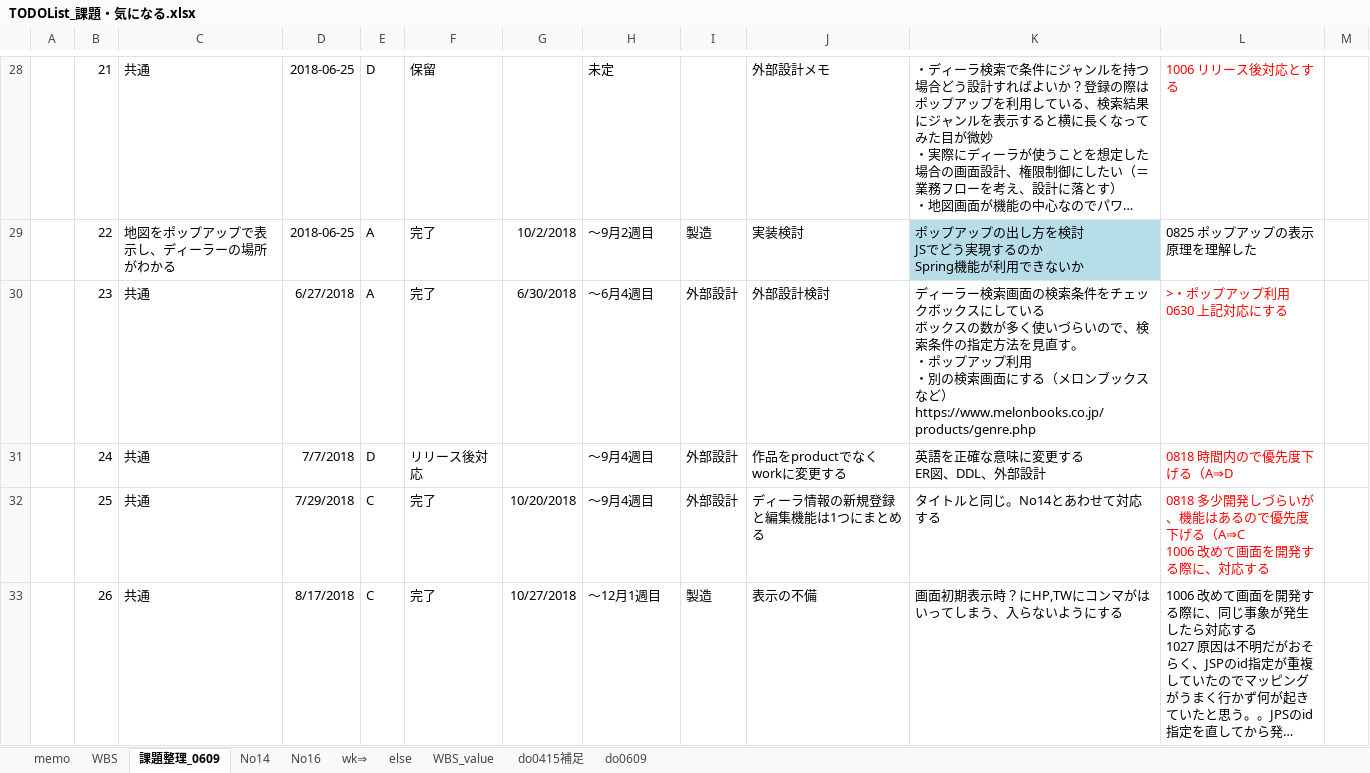
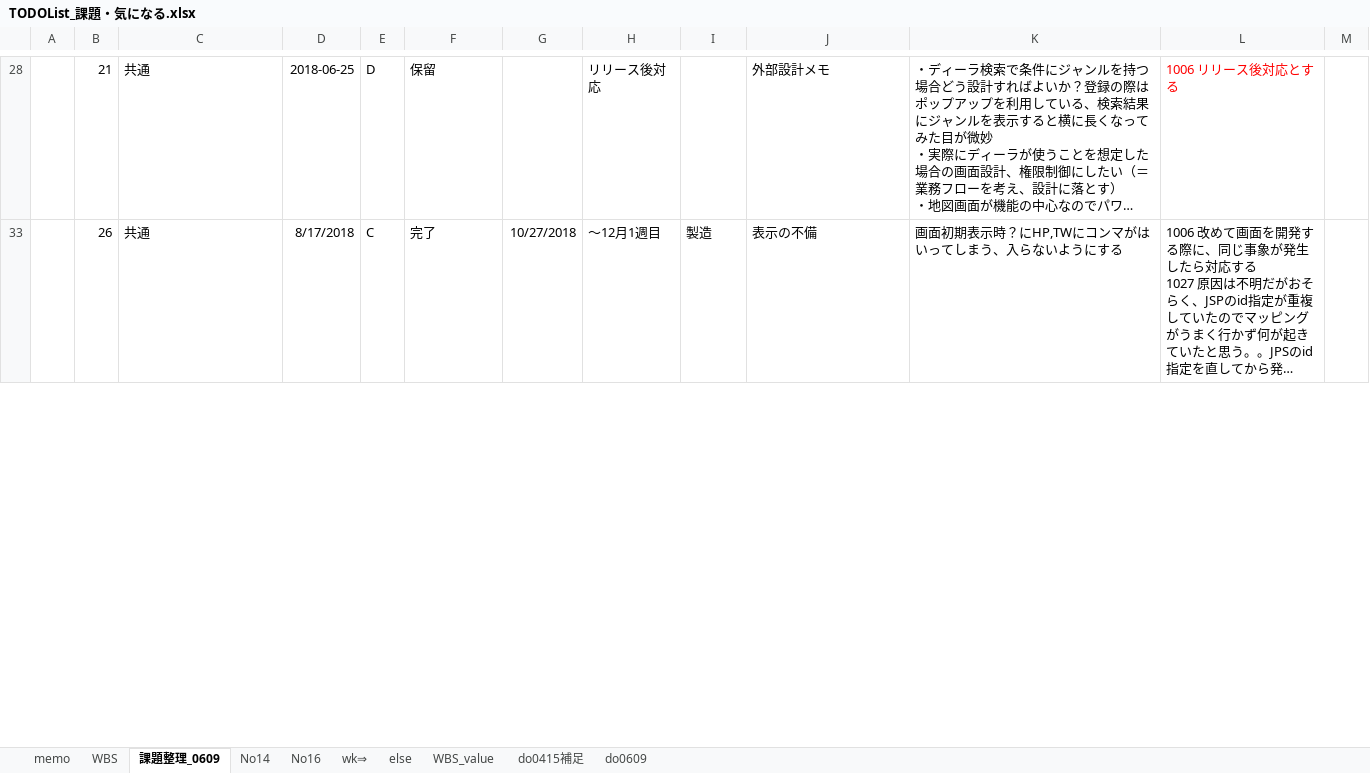
Before and after one commit to gitRock2016/WFS_Design, an Excel workbook: 99.work/TODOList_課題・気になる.xlsx, sheet 課題整理_0609, drawn as a sheet; only a part is shown, gaps mark what is left out; long unchanged cells end in …; values as stored, in another font and other column widths than the file's, no borders; conditional formats not drawn; removed rows and columns are numbered as before the commit, all else as after; ↵ is a line break in a cell; the diff covers the shown part only; the diff names each change by its address in the sheet, - before the commit and + after, or states it on an @@ line.

```diff
--- a/99.work/TODOList_課題・気になる.xlsx (sheet 課題整理_0609)
+++ b/99.work/TODOList_課題・気になる.xlsx (sheet 課題整理_0609)
-H28: 未定
+H28: リリース後対応
@@ row 29 hidden:  | 22 | 地図をポップアップで表示し、ディーラーの場所がわかる | 2018-06-25 | A | 完了 | 10/2/2018 | ～9月2週目 | 製造 | 実装検討 | ポップアップの出し方を検討 ↵ JSでどう実現するのか ↵ Spring機能が利用できないか | 0825 ポップアップの表示原理を理解した @@
@@ row 30 hidden:  | 23 | 共通 | 6/27/2018 | A | 完了 | 6/30/2018 | ～6月4週目 | 外部設計 | 外部設計検討 | ディーラー検索画面の検索条件をチェックボックスにしている ↵ ボックスの数が多く使いづらいので、検索条件の指定方法を見直す。 ↵ ・ポップアップ利用 ↵ ・別の検索画面にする（メロンブックスなど） ↵ https://www.melonbooks.co.jp/products/genre.php | >・ポップアップ利用 ↵ 0630 上記対応にする @@
@@ row 31 hidden:  | 24 | 共通 | 7/7/2018 | D | リリース後対応 |  | ～9月4週目 | 外部設計 | 作品をproductでなくworkに変更する | 英語を正確な意味に変更する ↵ ER図、DDL、外部設計 | 0818 時間内ので優先度下げる（A⇒D @@
@@ row 32 hidden:  | 25 | 共通 | 7/29/2018 | C | 完了 | 10/20/2018 | ～9月4週目 | 外部設計 | ディーラ情報の新規登録と編集機能は1つにまとめる | タイトルと同じ。No14とあわせて対応する | 0818 多少開発しづらいが、機能はあるので優先度下げる（A⇒C ↵ 1006 改めて画面を開発する際に、対応する @@
```
Also changed, not shown: 19 hidden or unhidden rows and 43 edited cells elsewhere in this sheet, sheet WBS, charts or pictures, 01.設計/WFS_設計.xlsx.
